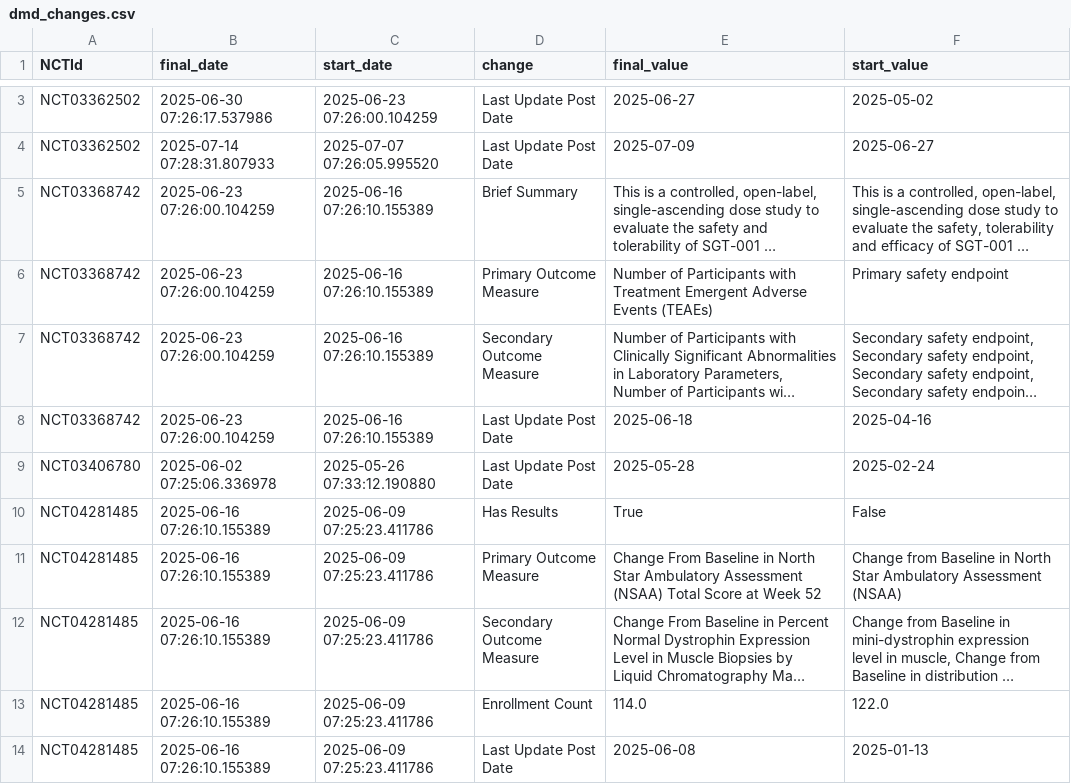
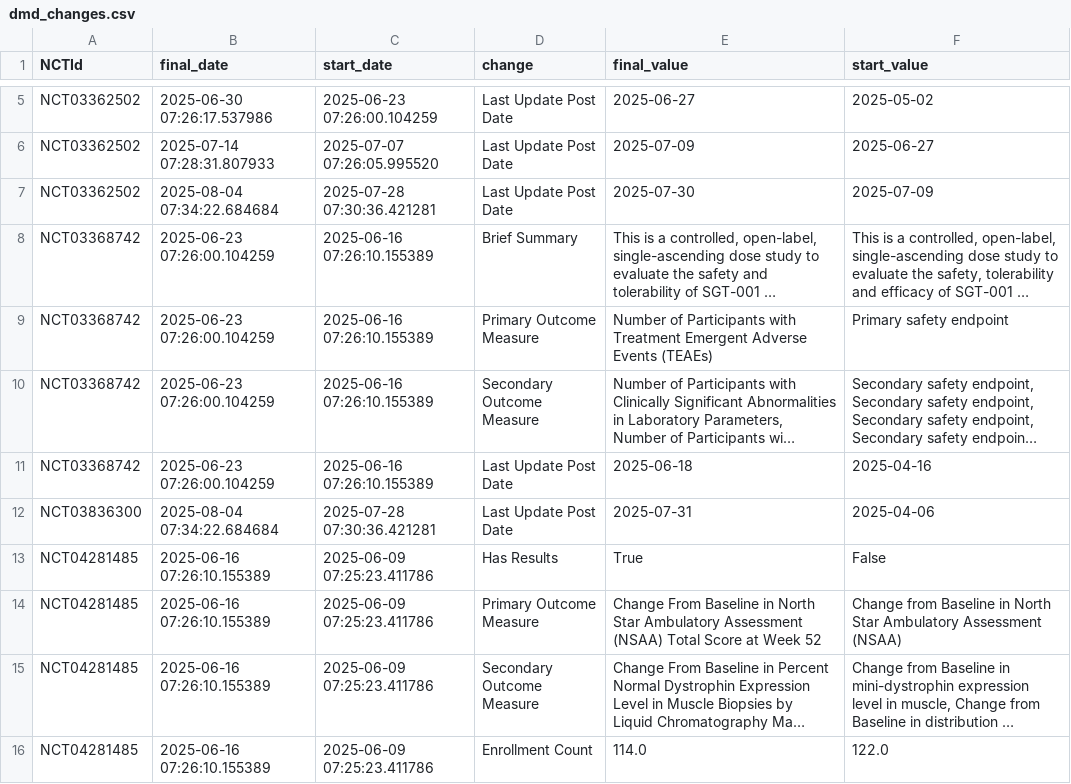
Before and after one commit to dgarzon11/DMD, a CSV file: data/dmd_changes.csv, drawn as a sheet; only a part is shown, gaps mark what is left out; the shorter side is filled out with more unchanged rows; long unchanged cells end in …; addresses are those after the commit; the diff covers the shown part only; the diff names each change by its address in the sheet, - before the commit and + after, or states it on an @@ line.

```diff
--- a/data/dmd_changes.csv
+++ b/data/dmd_changes.csv
+row 7: NCT03362502 | 2025-08-04 07:34:22.684684 | 2025-07-28 07:30:36.421281 | Last Update Post Date | 2025-07-30 | 2025-07-09
-A12 (NCTId): NCT03406780
+A12 (NCTId): NCT03836300
-B12 (final_date): 2025-06-02 07:25:06.336978
+B12 (final_date): 2025-08-04 07:34:22.684684
-C12 (start_date): 2025-05-26 07:33:12.190880
+C12 (start_date): 2025-07-28 07:30:36.421281
-E12 (final_value): 2025-05-28
+E12 (final_value): 2025-07-31
-F12 (start_value): 2025-02-24
+F12 (start_value): 2025-04-06
```
Also changed, not shown: 5 added rows and 4 removed rows elsewhere in this file, data/dmd_current.csv, 1 other file.
